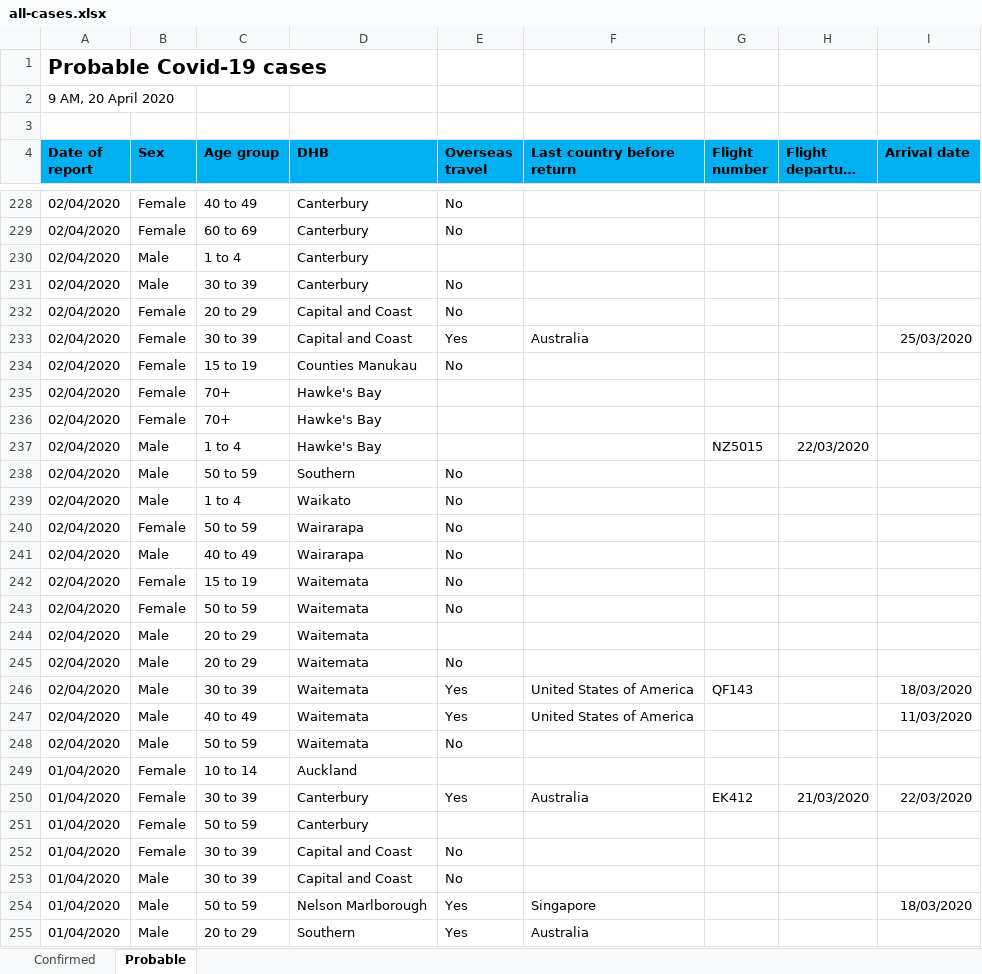
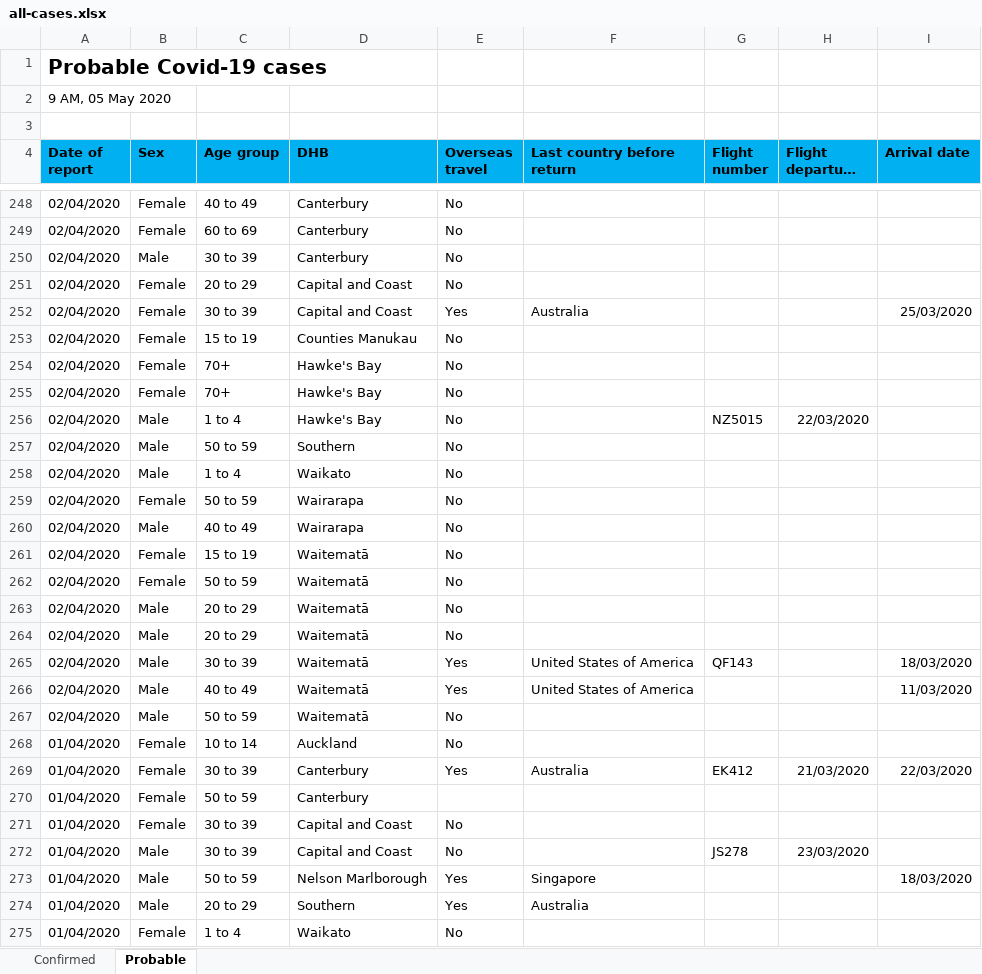
Before and after one commit to rlyhan/COVID19-Data-NZ, an Excel workbook: src/all-cases.xlsx, sheet Probable, drawn as a sheet; only a part is shown, gaps mark what is left out; the shorter side is filled out with more unchanged rows; long unchanged cells end in …; values as stored, in another font and other column widths than the file's, no borders; removed rows and columns are numbered as before the commit, all else as after; the diff covers the shown part only; the diff names each change by its address in the sheet, - before the commit and + after, or states it on an @@ line.

```diff
--- a/src/all-cases.xlsx (sheet Probable)
+++ b/src/all-cases.xlsx (sheet Probable)
-A2 (Date of report): 9 AM, 20 April 2020
+A2 (Date of report): 9 AM, 05 May 2020
-row 230: 02/04/2020 | Male | 1 to 4 | Canterbury
-E254:E256 (Overseas travel): (empty)
+E254:E256 (Overseas travel): No
-D261:D267 (DHB): Waitemata
+D261:D267 (DHB): Waitematā
-E263 (Overseas travel): (empty)
+E263 (Overseas travel): No
-E268 (Overseas travel): (empty)
+E268 (Overseas travel): No
-G272 (Flight number): (empty)
+G272 (Flight number): JS278
-H272 (Flight departure date): (empty)
+H272 (Flight departure date): 23/03/2020
```
Also changed, not shown: 32 added rows, 17 removed rows and 110 edited cells elsewhere in this sheet, sheet Confirmed, 23 other files.
